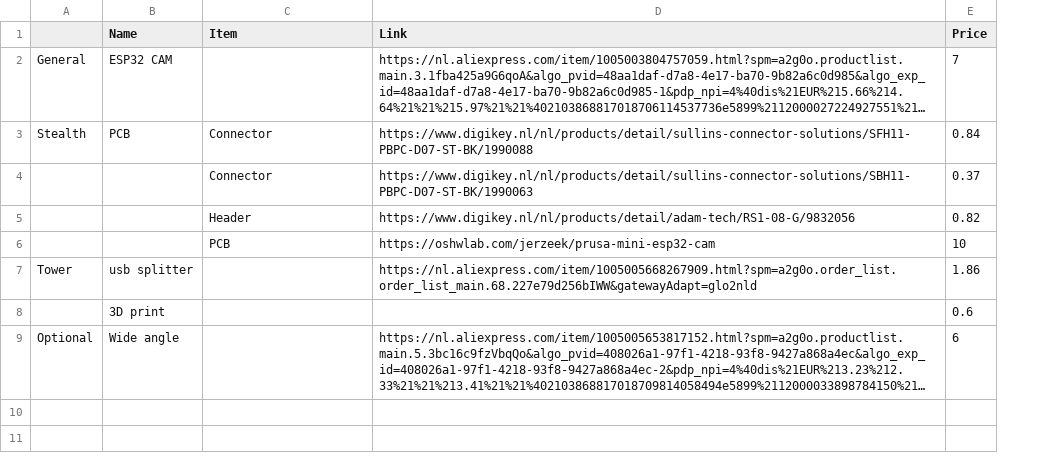
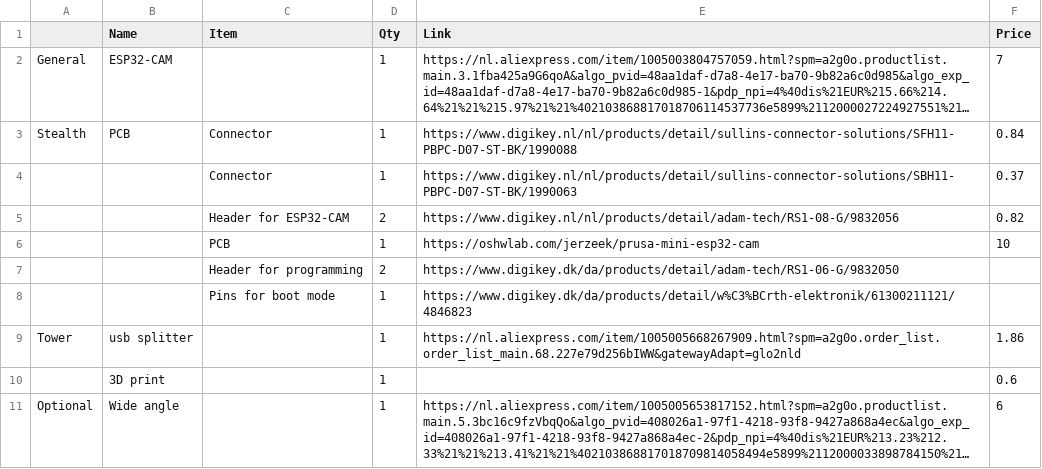
Before and after one commit to Jerzeek/PrintCam-Hardware, a CSV file: BOM - PrintCam.csv, drawn as a sheet; long unchanged cells end in …; the diff names each change by its address in the sheet, - before the commit and + after, or states it on an @@ line.

Commit message:
add info optional items, link suggestions and quantities
	modified:   BOM - PrintCam.csv

```diff
--- a/BOM - PrintCam.csv
+++ b/BOM - PrintCam.csv
+column D (Qty), rows 2-6: 1 | 1 | 1 | 2 | 1; rows 9-11: all 1
-B2 (Name): ESP32 CAM
+B2 (Name): ESP32-CAM
-C5 (Item): Header
+C5 (Item): Header for ESP32-CAM
+row 7:  |  | Header for programming | 2 | https://www.digikey.dk/da/products/detail/adam-tech/RS1-06-G/9832050
+row 8:  |  | Pins for boot mode | 1 | https://www.digikey.dk/da/products/detail/w%C3%BCrth-elektronik/61300211121/4846823
```
